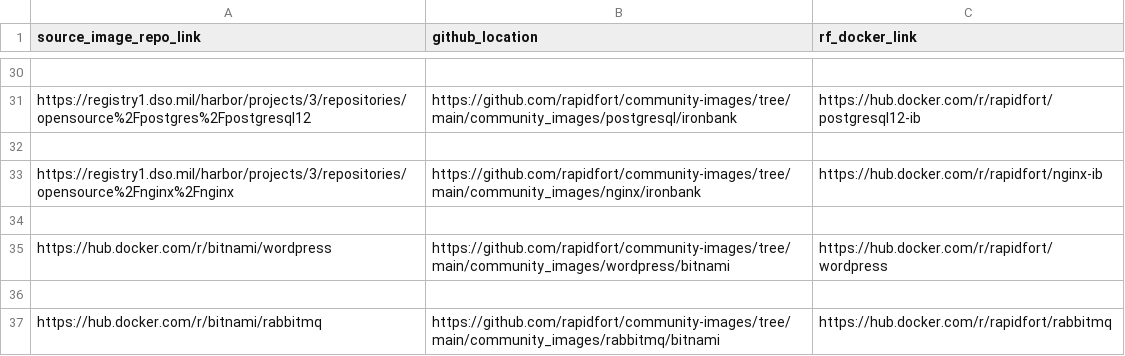
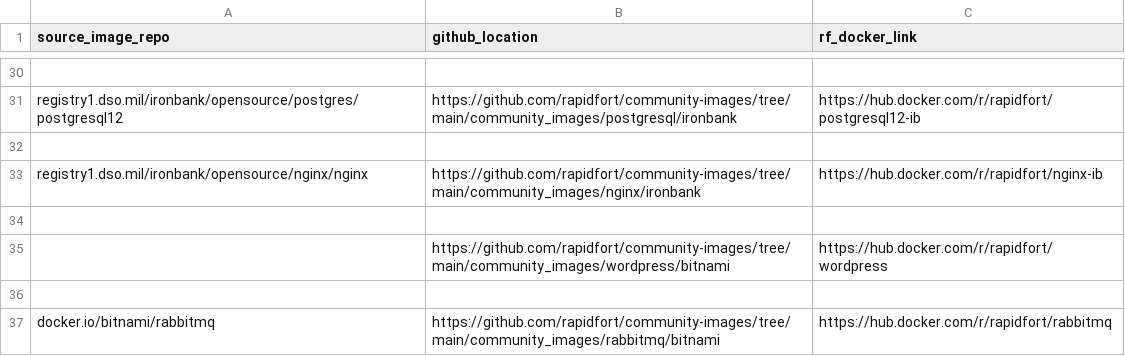
Before and after one commit to mridul549/community-images, a CSV file: frontrow.csv, drawn as a sheet; only a part is shown, gaps mark what is left out; the diff covers the shown part only; the diff names each change by its address in the sheet, - before the commit and + after, or states it on an @@ line.

```diff
--- a/frontrow.csv
+++ b/frontrow.csv
-A1: source_image_repo_link
+A1: source_image_repo
-A31 (source_image_repo): https://registry1.dso.mil/harbor/projects/3/repositories/opensource%2Fpostgres%2Fpostgresql12
+A31 (source_image_repo): registry1.dso.mil/ironbank/opensource/postgres/postgresql12
-A33 (source_image_repo): https://registry1.dso.mil/harbor/projects/3/repositories/opensource%2Fnginx%2Fnginx
+A33 (source_image_repo): registry1.dso.mil/ironbank/opensource/nginx/nginx
-A35 (source_image_repo): https://hub.docker.com/r/bitnami/wordpress
+A35 (source_image_repo): (empty)
-A37 (source_image_repo): https://hub.docker.com/r/bitnami/rabbitmq
+A37 (source_image_repo): docker.io/bitnami/rabbitmq
```
Also changed, not shown: 14 edited cells elsewhere in this file, 18 other files.
